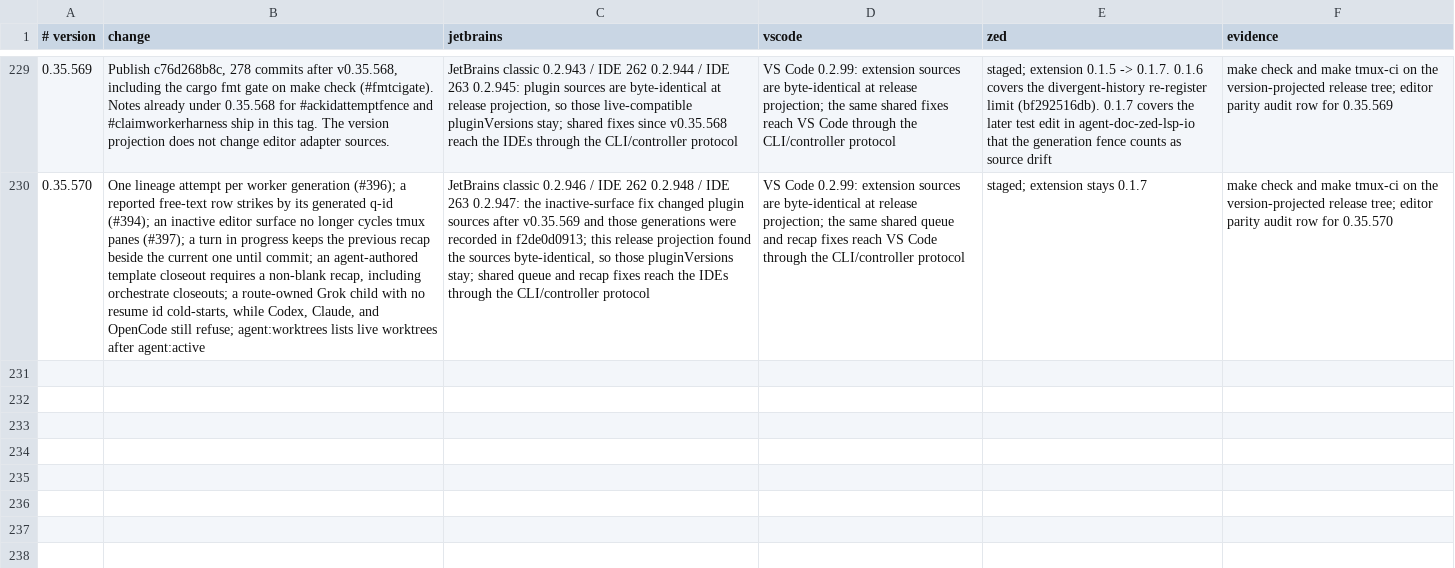
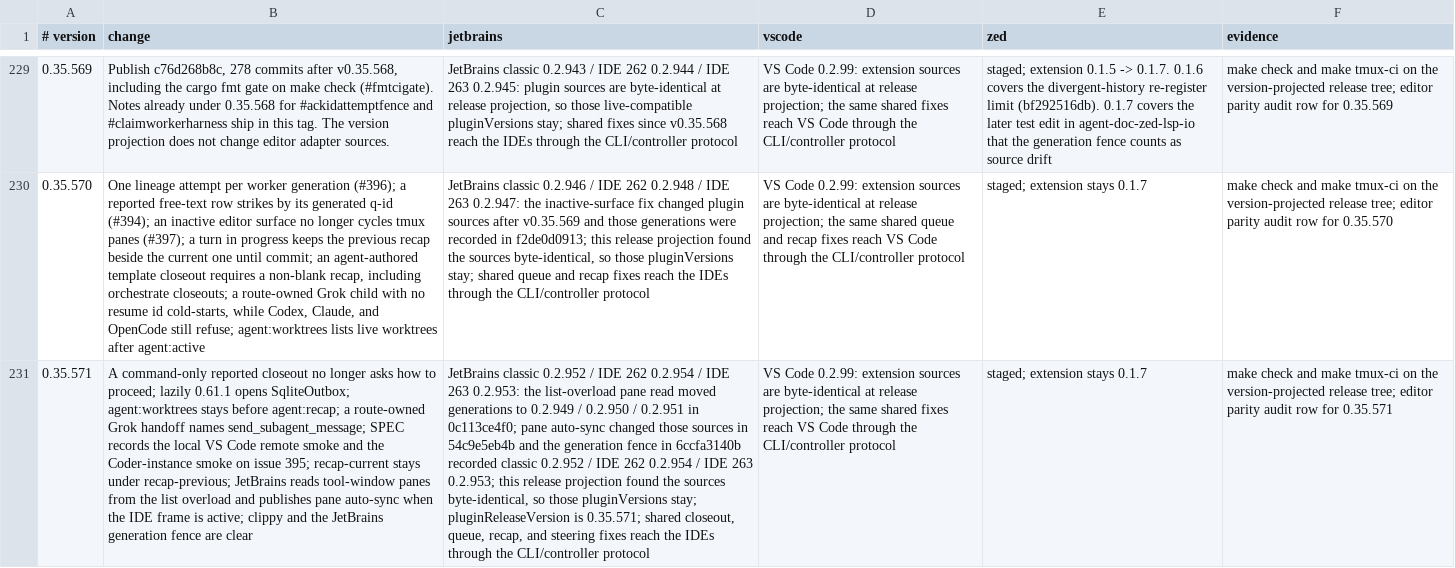
Before and after one commit to btakita/agent-doc, a TSV file: editors/release-parity.tsv, drawn as a sheet; only a part is shown, gaps mark what is left out; the diff names each change by its address in the sheet, - before the commit and + after, or states it on an @@ line.

Commit message:
chore: record the 0.35.571 editor parity audit
release-preflight requires exactly one editors/release-parity.tsv row
for the Cargo.toml version. The 0.35.571 projection is 2f7540a443.

```diff
--- a/editors/release-parity.tsv
+++ b/editors/release-parity.tsv
+row 231: 0.35.571 | A command-only reported closeout no longer asks how to proceed; lazily 0.61.1 opens SqliteOutbox; agent:worktrees stays before agent:recap; a route-owned Grok handoff names send_subagent_message; SPEC records the local VS Code remote smoke and the Coder-instance smoke on issue 395; recap-current stays under recap-previous; JetBrains reads tool-window panes from the list overload and publishes pane auto-sync when the IDE frame is active; clippy and the JetBrains generation fence are clear | JetBrains classic 0.2.952 / IDE 262 0.2.954 / IDE 263 0.2.953: the list-overload pane read moved generations to 0.2.949 / 0.2.950 / 0.2.951 in 0c113ce4f0; pane auto-sync changed those sources in 54c9e5eb4b and the generation fence in 6ccfa3140b recorded classic 0.2.952 / IDE 262 0.2.954 / IDE 263 0.2.953; this release projection found the sources byte-identical, so those pluginVersions stay; pluginReleaseVersion is 0.35.571; shared closeout, queue, recap, and steering fixes reach the IDEs through the CLI/controller protocol | VS Code 0.2.99: extension sources are byte-identical at release projection; the same shared fixes reach VS Code through the CLI/controller protocol | staged; extension stays 0.1.7 | make check and make tmux-ci on the version-projected release tree; editor parity audit row for 0.35.571
```
